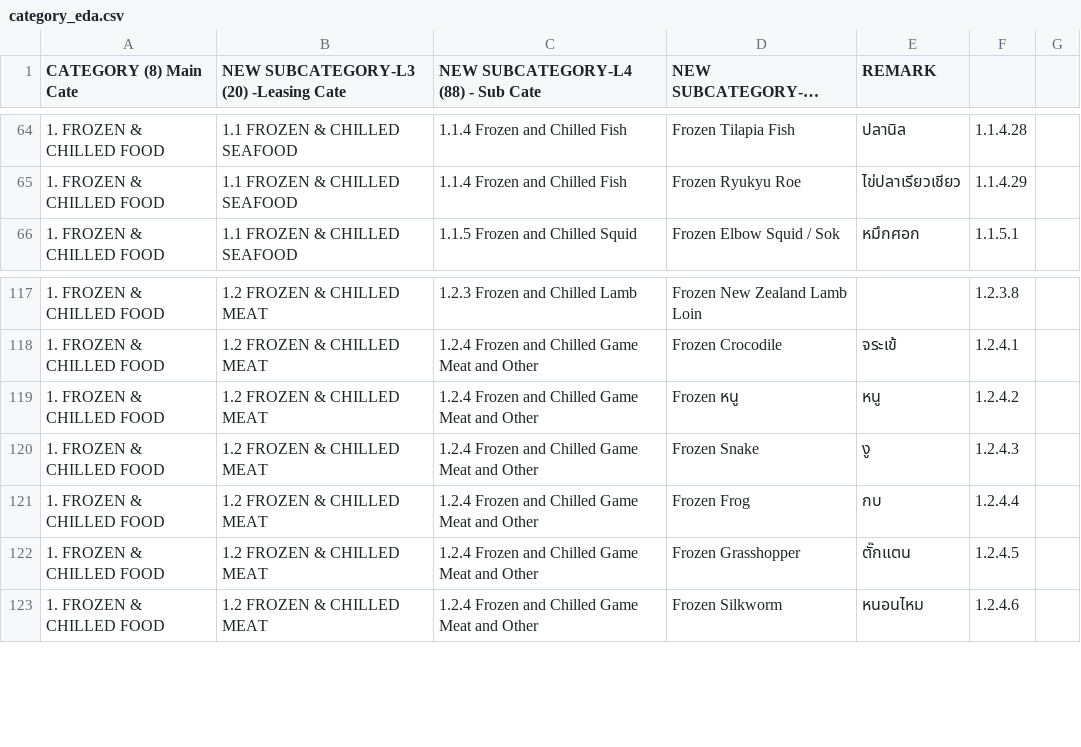
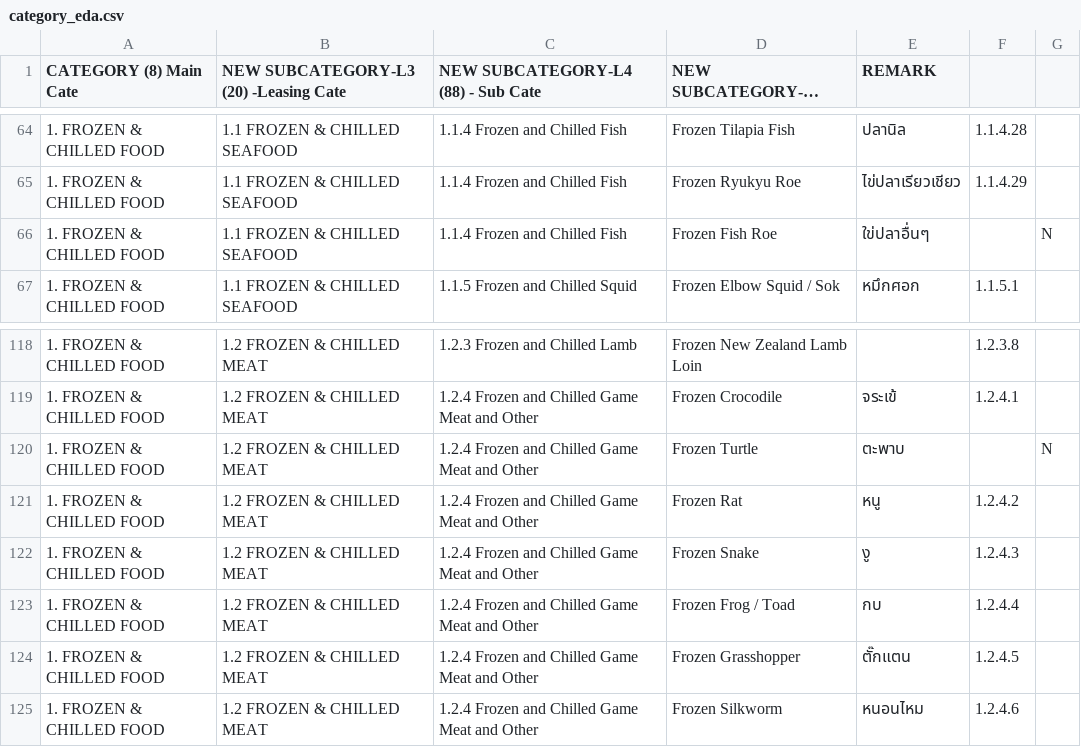
Before and after one commit to Harirak/test_streamlit, a CSV file: category_eda.csv, drawn as a sheet; only a part is shown, gaps mark what is left out; long unchanged cells end in ….

```diff
--- a/category_eda.csv
+++ b/category_eda.csv
@@ -65,2 +65,3 @@
 1. FROZEN & CHILLED FOOD,1.1 FROZEN & CHILLED SEAFOOD,1.1.4 Frozen and Chilled Fish,Frozen Ryukyu Roe,ไข่ปลาเรียวเชียว,1.1.4.29,
+1. FROZEN & CHILLED FOOD,1.1 FROZEN & CHILLED SEAFOOD,1.1.4 Frozen and Chilled Fish,Frozen Fish Roe,ใข่ปลาอื่นๆ,,N
 1. FROZEN & CHILLED FOOD,1.1 FROZEN & CHILLED SEAFOOD,1.1.5 Frozen and Chilled Squid,Frozen Elbow Squid / Sok,หมึกศอก,1.1.5.1,
@@ -118,5 +119,6 @@
 1. FROZEN & CHILLED FOOD,1.2 FROZEN & CHILLED MEAT,1.2.4 Frozen and Chilled Game Meat and Other,Frozen Crocodile,จระเข้,1.2.4.1,
-1. FROZEN & CHILLED FOOD,1.2 FROZEN & CHILLED MEAT,1.2.4 Frozen and Chilled Game Meat and Other,Frozen หนู,หนู,1.2.4.2,
+1. FROZEN & CHILLED FOOD,1.2 FROZEN & CHILLED MEAT,1.2.4 Frozen and Chilled Game Meat and Other,Frozen Turtle,ตะพาบ,,N
+1. FROZEN & CHILLED FOOD,1.2 FROZEN & CHILLED MEAT,1.2.4 Frozen and Chilled Game Meat and Other,Frozen Rat,หนู,1.2.4.2,
 1. FROZEN & CHILLED FOOD,1.2 FROZEN & CHILLED MEAT,1.2.4 Frozen and Chilled Game Meat and Other,Frozen Snake,งู,1.2.4.3,
-1. FROZEN & CHILLED FOOD,1.2 FROZEN & CHILLED MEAT,1.2.4 Frozen and Chilled Game Meat and Other,Frozen Frog,กบ,1.2.4.4,
+1. FROZEN & CHILLED FOOD,1.2 FROZEN & CHILLED MEAT,1.2.4 Frozen and Chilled Game Meat and Other,Frozen Frog / Toad,กบ,1.2.4.4,
 1. FROZEN & CHILLED FOOD,1.2 FROZEN & CHILLED MEAT,1.2.4 Frozen and Chilled Game Meat and Other,Frozen Grasshopper,ตั๊กแตน,1.2.4.5,
```
Also changed, not shown: 1 other file.
